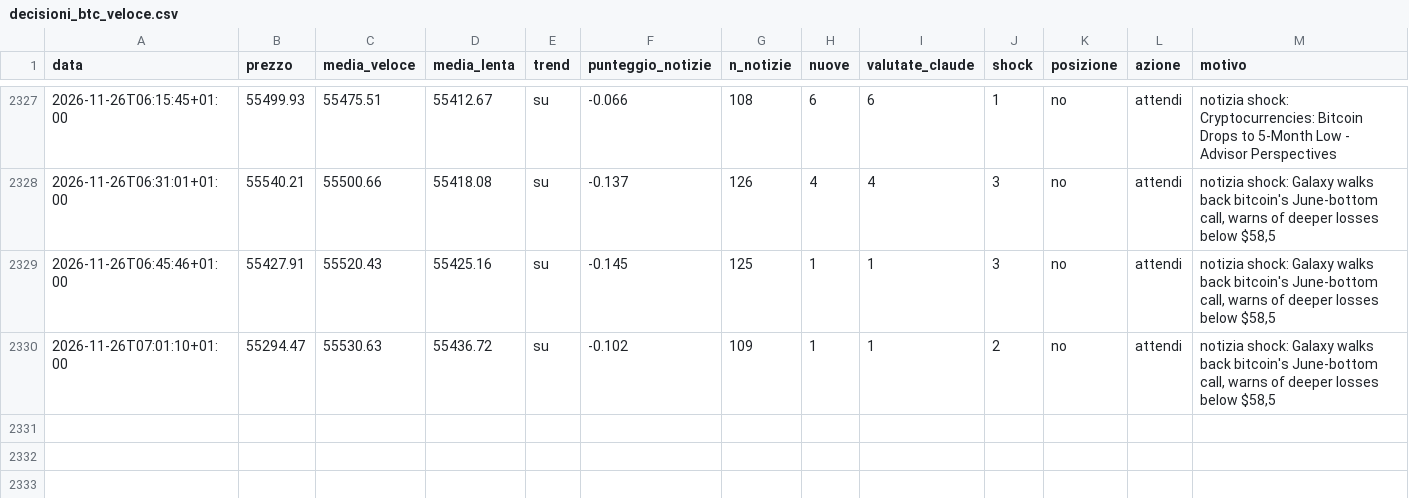
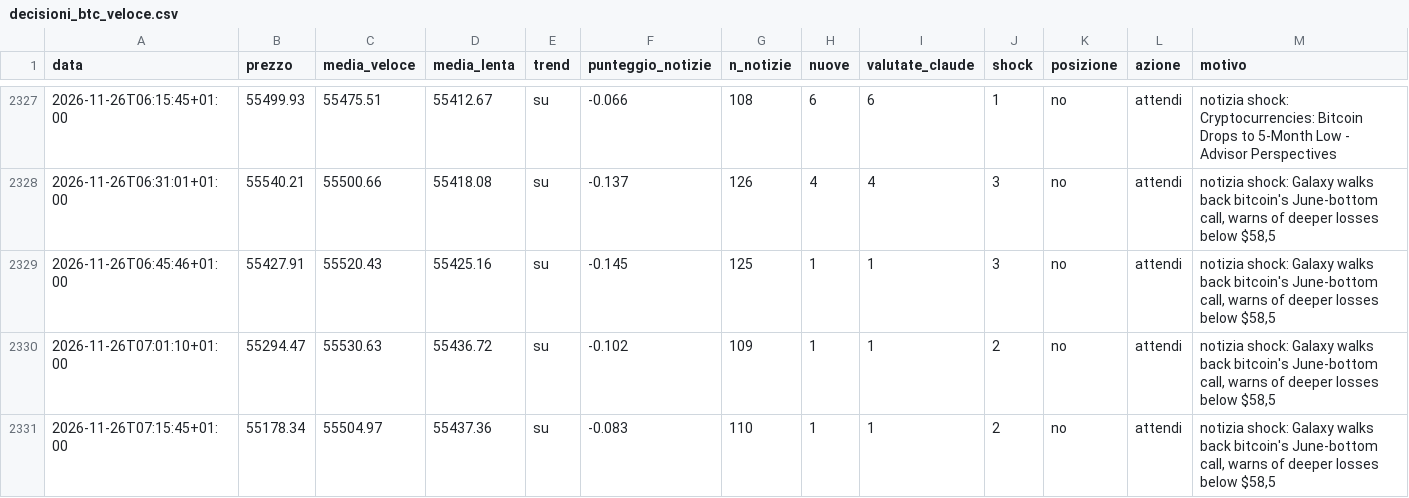
Before and after one commit to Van3d-max/sol-sentinel-, a CSV file: decisioni_btc_veloce.csv, drawn as a sheet; only a part is shown, gaps mark what is left out; rows hold the shown columns only; the diff names each change by its address in the sheet, - before the commit and + after, or states it on an @@ line.

```diff
--- a/decisioni_btc_veloce.csv
+++ b/decisioni_btc_veloce.csv
+row 2331: 2026-11-26T07:15:45+01:00 | 55178.34 | 55504.97 | 55437.36 | su | -0.083 | 110 | 1 | 1 | 2 | no | attendi | notizia shock: Galaxy walks back bitcoin's June-bottom call, warns of deeper losses below $58,5
```
Also changed, not shown: decisioni_eth_veloce.csv, decisioni_shib_veloce.csv, 9 other files.
